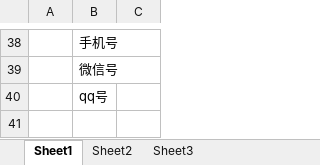
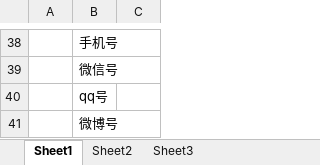
Before and after one commit to mikegu007/resume, an Excel workbook: document/面向对象找对象/小程序信息录入项.xlsx, sheet Sheet1, drawn as a sheet; only a part is shown, gaps mark what is left out; values as stored, in another font and other column widths than the file's, no borders; the diff names each change by its address in the sheet, - before the commit and + after, or states it on an @@ line.

```diff
--- a/document/面向对象找对象/小程序信息录入项.xlsx (sheet Sheet1)
+++ b/document/面向对象找对象/小程序信息录入项.xlsx (sheet Sheet1)
+row 41:  | 微博号
```
Also changed, not shown: 10 other files.
